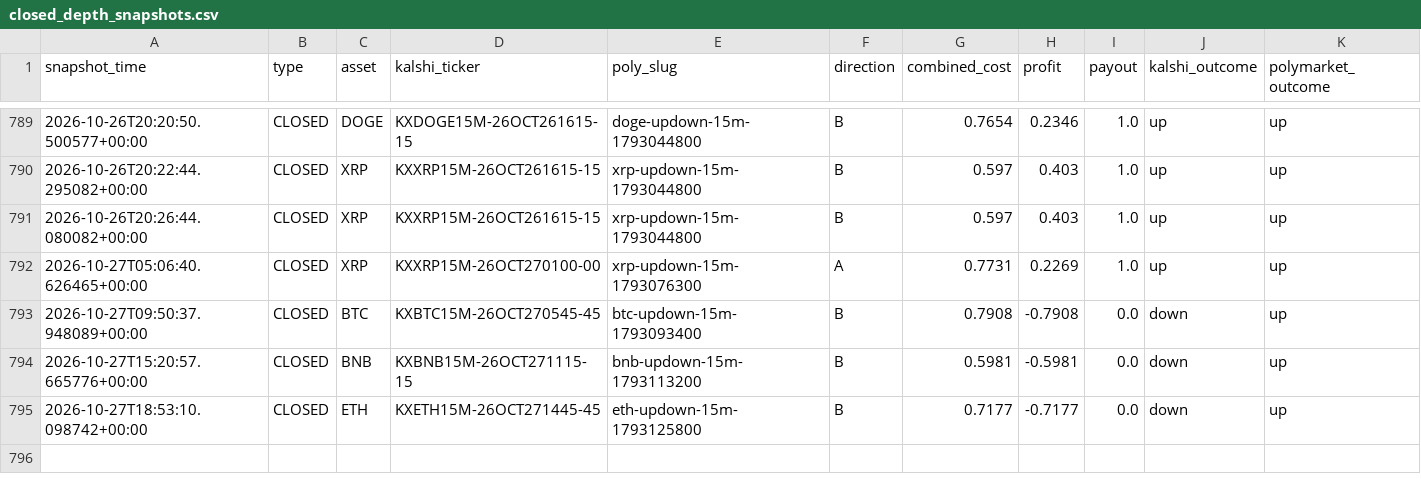
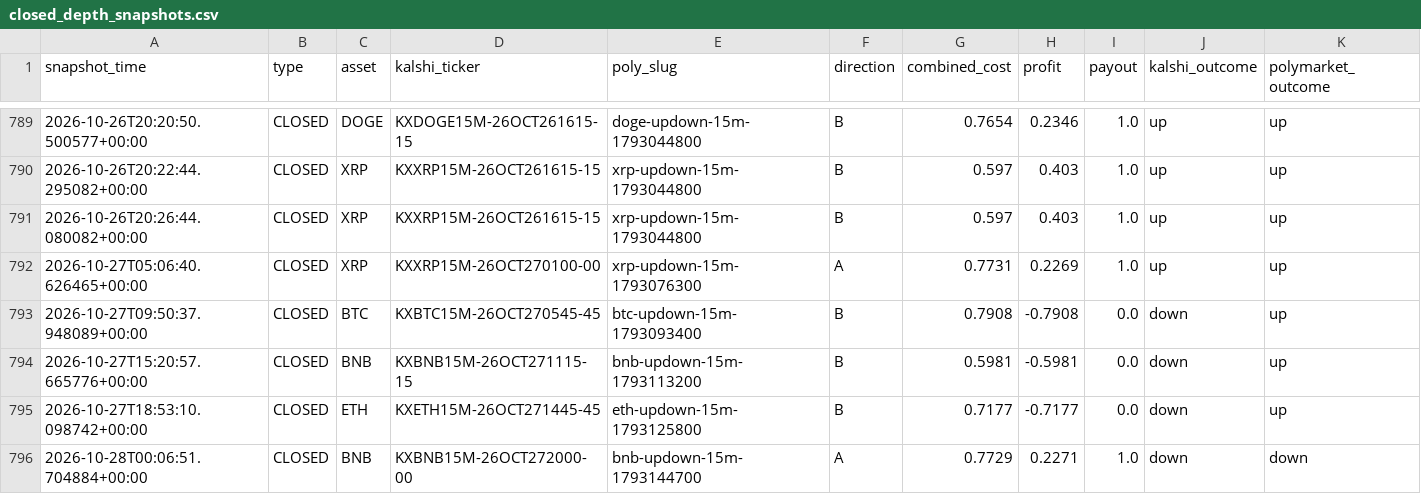
Before and after one commit to Prinxe-crypto/gap-maker-depth-monitor, a CSV file: closed_depth_snapshots.csv, drawn as a sheet; only a part is shown, gaps mark what is left out; rows hold the shown columns only; the diff names each change by its address in the sheet, - before the commit and + after, or states it on an @@ line.

```diff
--- a/closed_depth_snapshots.csv
+++ b/closed_depth_snapshots.csv
+row 796: 2026-10-28T00:06:51.704884+00:00 | CLOSED | BNB | KXBNB15M-26OCT272000-00 | bnb-updown-15m-1793144700 | A | 0.7729 | 0.2271 | 1.0 | down | down
```
Also changed, not shown: 2 other files.
